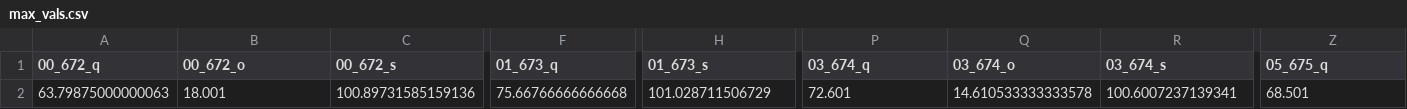
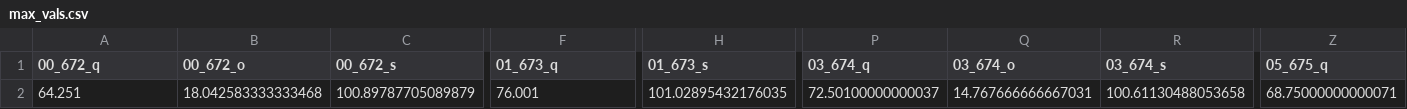
Before and after one commit to rivinduw/ntfm3, a CSV file: data/max_vals.csv, drawn as a sheet; only a part is shown, gaps mark what is left out; the diff covers the shown part only; the diff names each change by its address in the sheet, - before the commit and + after, or states it on an @@ line.

Commit message:
smaller_dataset

```diff
--- a/data/max_vals.csv
+++ b/data/max_vals.csv
-A2 (00_672_q): 63.79875000000063
+A2 (00_672_q): 64.251
-B2 (00_672_o): 18.001
+B2 (00_672_o): 18.042583333333468
-C2 (00_672_s): 100.89731585159136
+C2 (00_672_s): 100.89787705089879
-F2 (01_673_q): 75.66766666666668
+F2 (01_673_q): 76.001
-H2 (01_673_s): 101.028711506729
+H2 (01_673_s): 101.02895432176035
-P2 (03_674_q): 72.601
+P2 (03_674_q): 72.50100000000037
-Q2 (03_674_o): 14.610533333333578
+Q2 (03_674_o): 14.767666666667031
-R2 (03_674_s): 100.6007237139341
+R2 (03_674_s): 100.61130488053658
-Z2 (05_675_q): 68.501
+Z2 (05_675_q): 68.75000000000071
```
Also changed, not shown: 18 edited cells elsewhere in this file, 4 other files.
